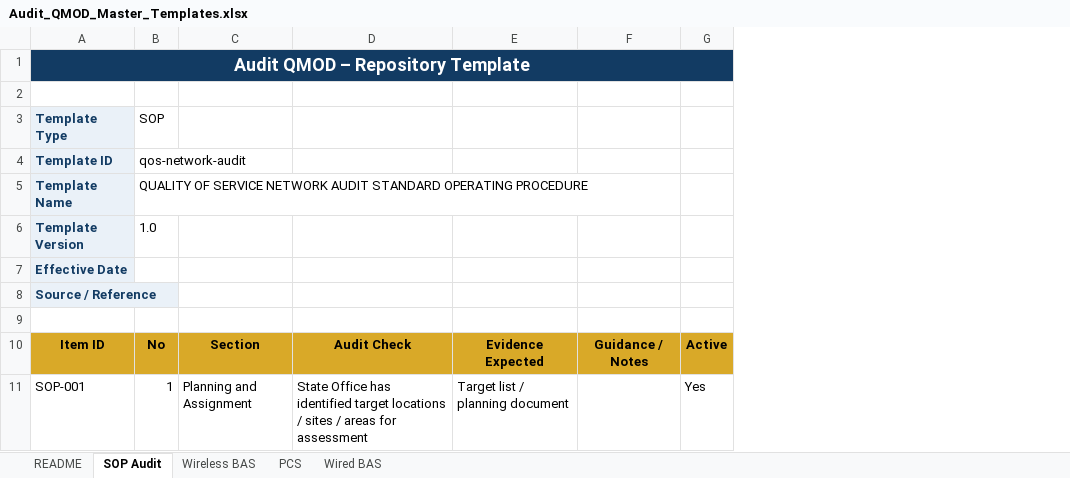
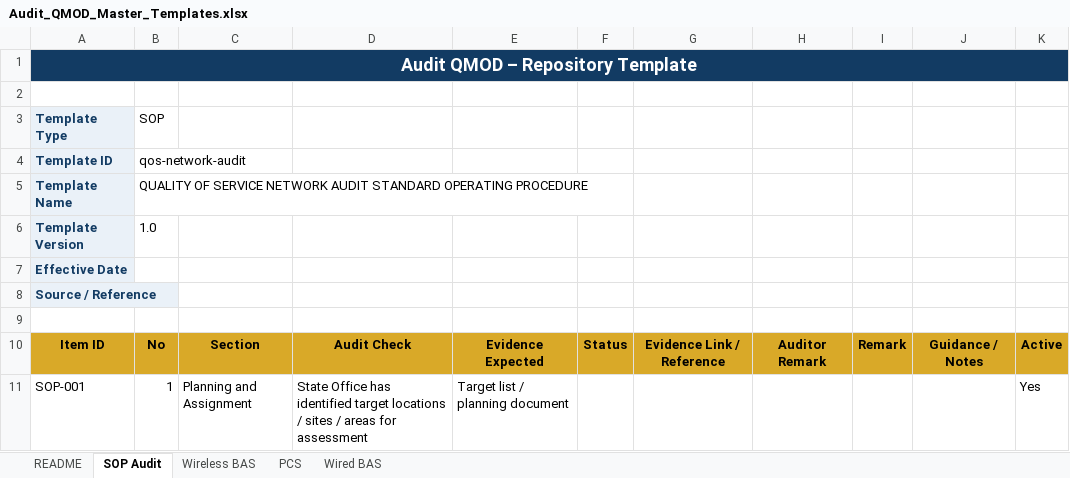
Before and after one commit to azlanyusuff3/Audit-QMOD, an Excel workbook: Audit_QMOD_Master_Templates.xlsx, sheet SOP Audit, drawn as a sheet; only a part is shown; values as stored, in another font and other column widths than the file's, no borders; the diff names each change by its address in the sheet, - before the commit and + after, or states it on an @@ line.

```diff
--- a/Audit_QMOD_Master_Templates.xlsx (sheet SOP Audit)
+++ b/Audit_QMOD_Master_Templates.xlsx (sheet SOP Audit)
+column F, row 10: Status
+column G, row 10: Evidence Link / Reference
+column H, row 10: Auditor Remark
+column I, row 10: Remark
```
Also changed, not shown: sheet Wireless BAS, sheet Wired BAS, sheet PCS, sheet README, Audit_QMOD_SOP_Template.xlsx, 5 other files.
